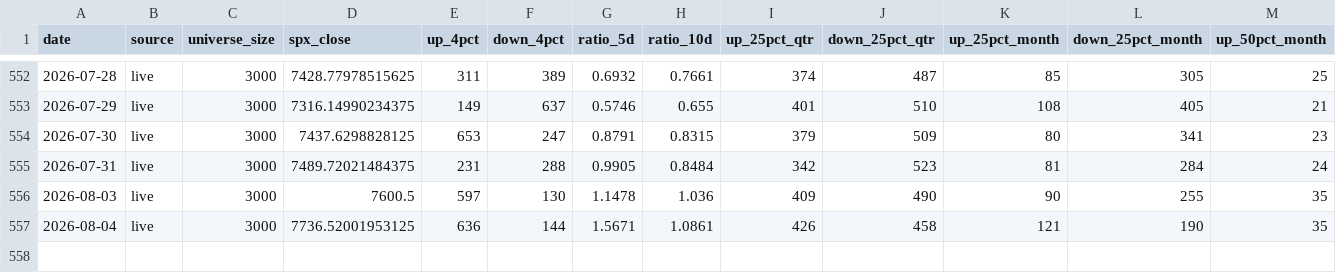
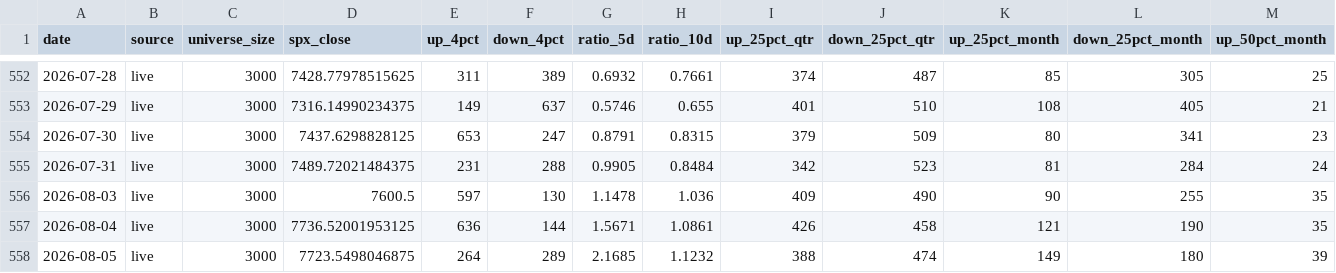
Before and after one commit to Fluxus-Trade-Lab/fluxus-dashboard, a CSV file: data/history/breadth_archive.csv, drawn as a sheet; only a part is shown, gaps mark what is left out; rows hold the shown columns only; the diff names each change by its address in the sheet, - before the commit and + after, or states it on an @@ line.

```diff
--- a/data/history/breadth_archive.csv
+++ b/data/history/breadth_archive.csv
+row 558: 2026-08-05 | live | 3000 | 7723.5498046875 | 264 | 289 | 2.1685 | 1.1232 | 388 | 474 | 149 | 180 | 39
```
Also changed, not shown: 18 other files.
